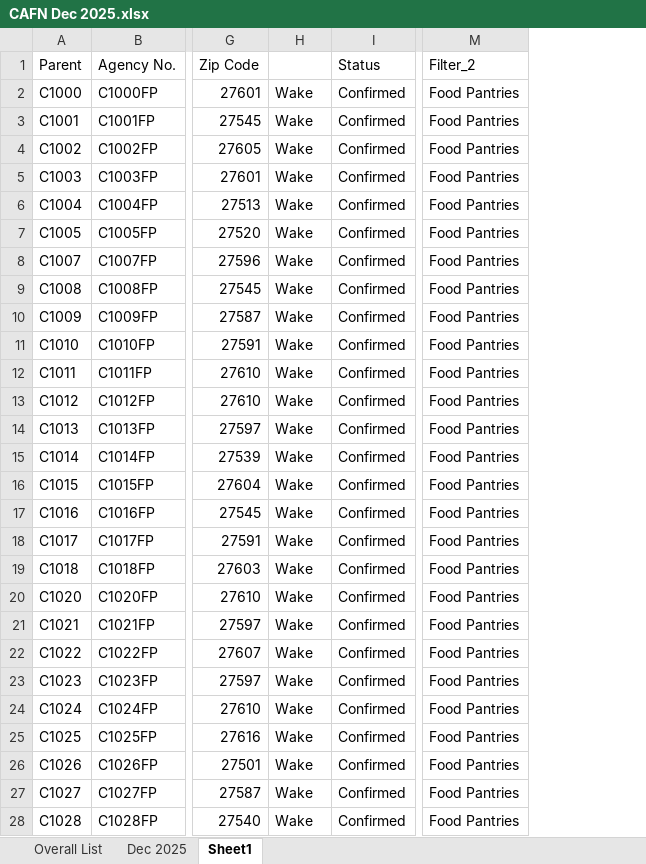
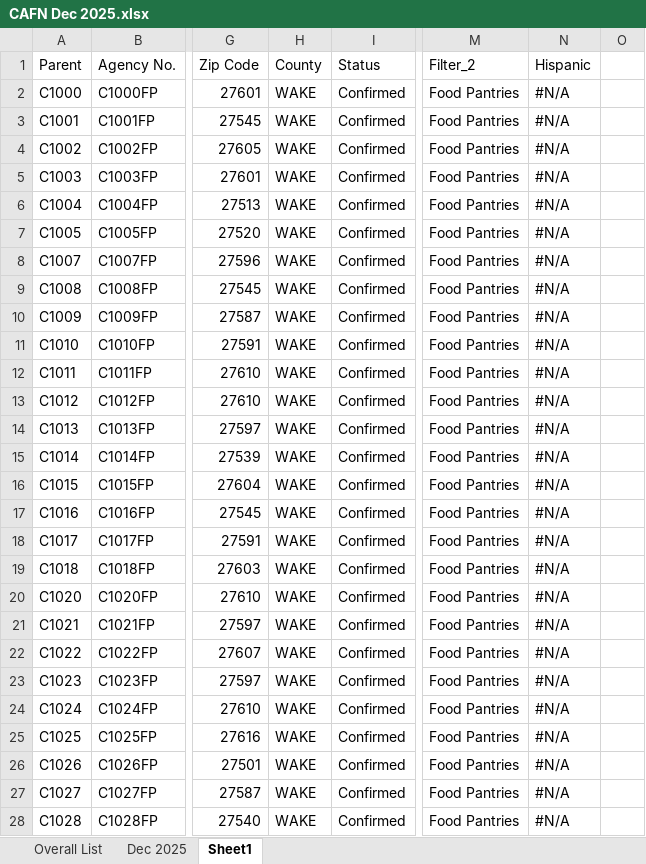
Before and after one commit to rashik24/CAFN_Nov, an Excel workbook: CAFN Dec 2025.xlsx, sheet Sheet1, drawn as a sheet; only a part is shown, gaps mark what is left out; values as stored, in another font and other column widths than the file's, no cell formats; conditional formats not drawn; the diff covers the shown part only; the diff names each change by its address in the sheet, - before the commit and + after, or states it on an @@ line.

```diff
--- a/CAFN Dec 2025.xlsx (sheet Sheet1)
+++ b/CAFN Dec 2025.xlsx (sheet Sheet1)
+column N (Hispanic), rows 2-28: all #N/A
+column O, empty
-H1: (empty)
+H1: County
-H2:H28 (County): Wake
+H2:H28 (County): WAKE
```
Also changed, not shown: other rows of this sheet, cell formats, formulas that keep their value.
